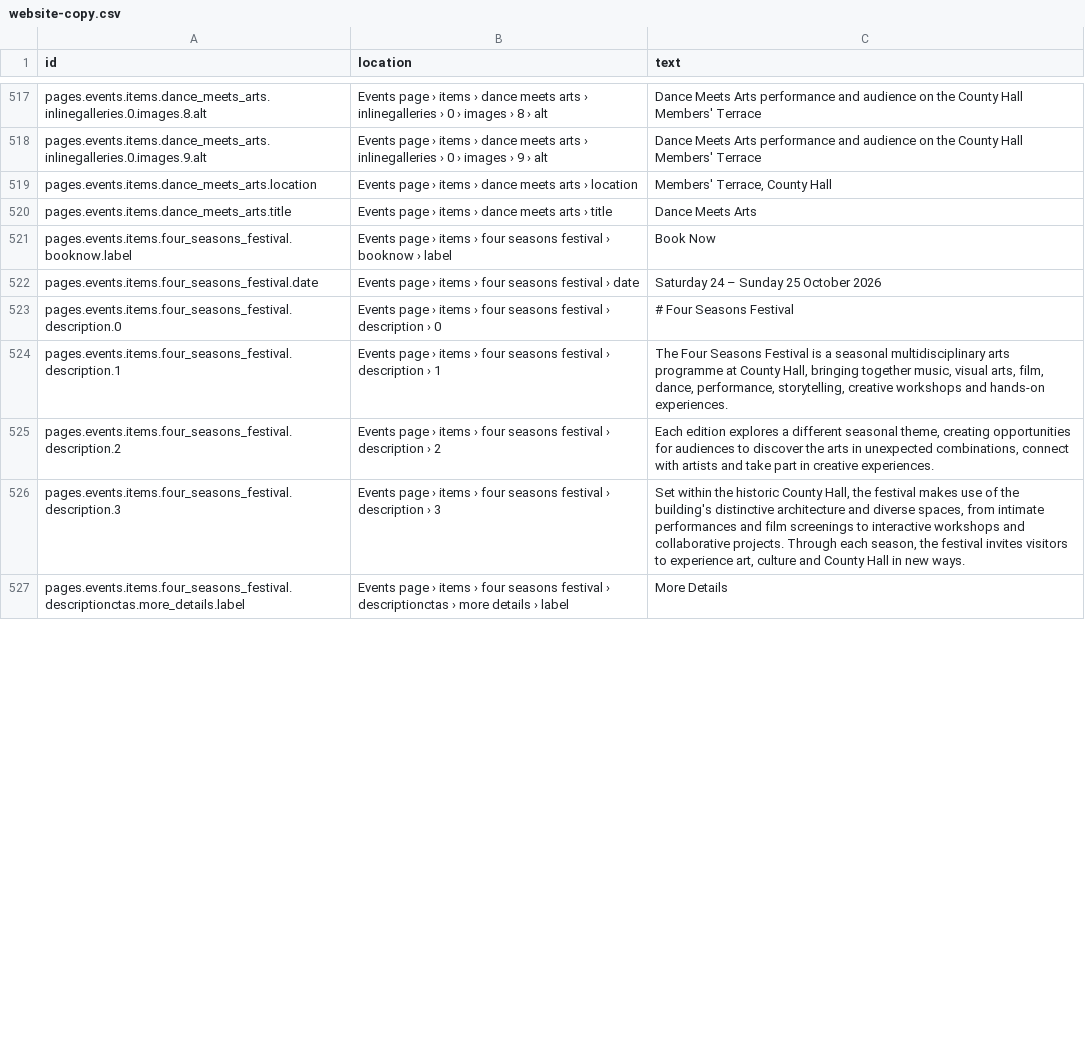
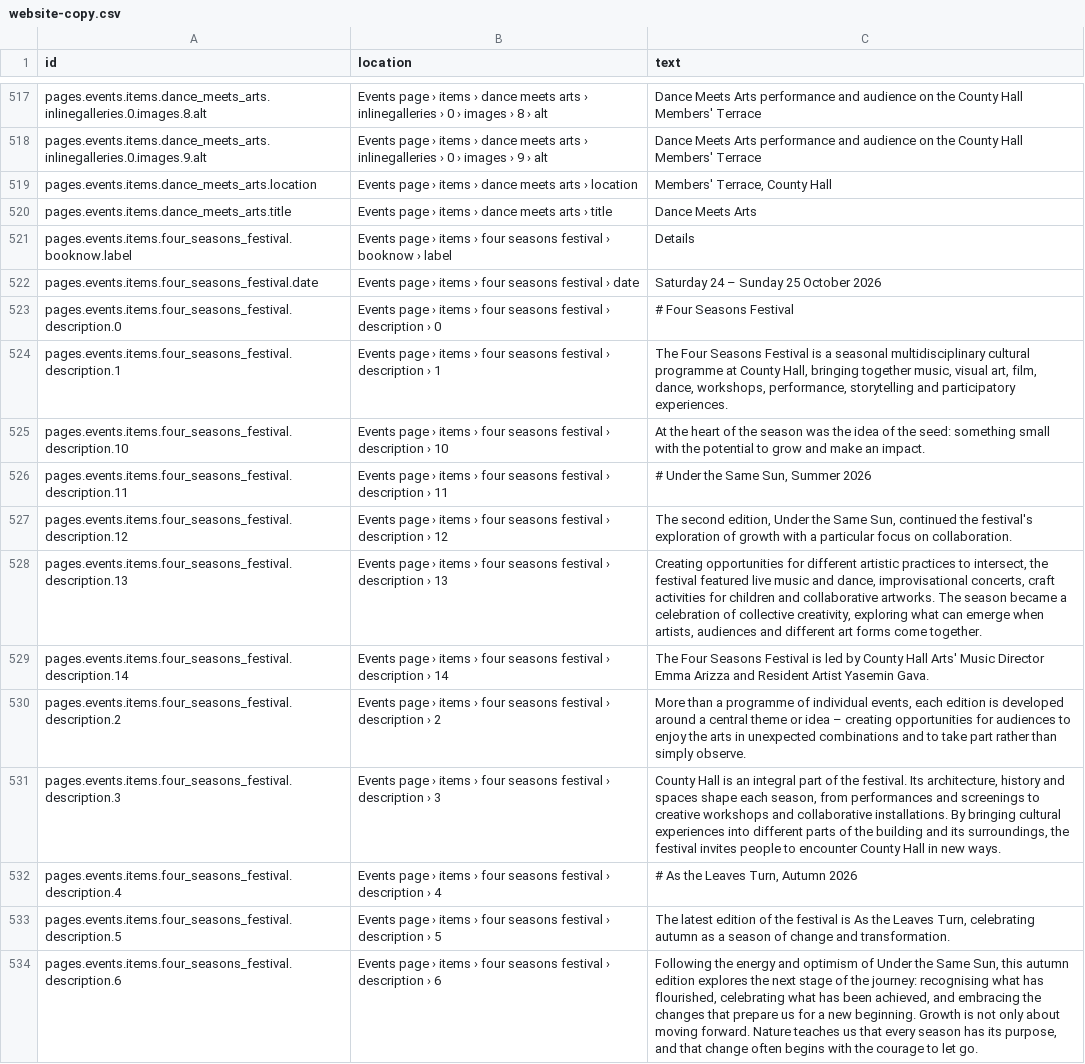
Before and after one commit to uuzhang69-droid/chd-pas-website, a CSV file: content/website-copy.csv, drawn as a sheet; only a part is shown, gaps mark what is left out; the shorter side is filled out with more unchanged rows; the diff covers the shown part only.

```diff
--- a/content/website-copy.csv
+++ b/content/website-copy.csv
@@ -520,7 +520,15 @@ pages.events.items.dance_meets_arts.location,Events page › items › dance mee
 pages.events.items.dance_meets_arts.title,Events page › items › dance meets arts › title,Dance Meets Arts
-pages.events.items.four_seasons_festival.booknow.label,Events page › items › four seasons festival › booknow › label,Book Now
+pages.events.items.four_seasons_festival.booknow.label,Events page › items › four seasons festival › booknow › label,Details
 pages.events.items.four_seasons_festival.date,Events page › items › four seasons festival › date,Saturday 24 – Sunday 25 October 2026
 pages.events.items.four_seasons_festival.description.0,Events page › items › four seasons festival › description › 0,# Four Seasons Festival
-pages.events.items.four_seasons_festival.description.1,Events page › items › four seasons festival › description › 1,"The Four Seasons Festival is a seasonal multidisciplinary arts programme at County Hall, bringing together music, visual arts, film, dance, performance, storytelling, creative workshops and hands-on experiences."
-pages.events.items.four_seasons_festival.description.2,Events page › items › four seasons festival › description › 2,"Each edition explores a different seasonal theme, creating opportunities for audiences to discover the arts in unexpected combinations, connect with artists and take part in creative experiences."
-pages.events.items.four_seasons_festival.description.3,Events page › items › four seasons festival › description › 3,"Set within the historic County Hall, the festival makes use of the building's distinctive architecture and diverse spaces, from intimate performances and film screenings to interactive workshops and collaborative projects. Through each season, the festival invites visitors to experience art, culture and County Hall in new ways."
+pages.events.items.four_seasons_festival.description.1,Events page › items › four seasons festival › description › 1,"The Four Seasons Festival is a seasonal multidisciplinary cultural programme at County Hall, bringing together music, visual art, film, dance, workshops, performance, storytelling and participatory experiences."
+pages.events.items.four_seasons_festival.description.10,Events page › items › four seasons festival › description › 10,At the heart of the season was the idea of the seed: something small with the potential to grow and make an impact.
+pages.events.items.four_seasons_festival.description.11,Events page › items › four seasons festival › description › 11,"# Under the Same Sun, Summer 2026"
+pages.events.items.four_seasons_festival.description.12,Events page › items › four seasons festival › description › 12,"The second edition, Under the Same Sun, continued the festival's exploration of growth with a particular focus on collaboration."
+pages.events.items.four_seasons_festival.description.13,Events page › items › four seasons festival › description › 13,"Creating opportunities for different artistic practices to intersect, the festival featured live music and dance, improvisational concerts, craft activities for children and collaborative artworks. The season became a celebration of collective creativity, exploring what can emerge when artists, audiences and different art forms come together."
+pages.events.items.four_seasons_festival.description.14,Events page › items › four seasons festival › description › 14,The Four Seasons Festival is led by County Hall Arts' Music Director Emma Arizza and Resident Artist Yasemin Gava.
+pages.events.items.four_seasons_festival.description.2,Events page › items › four seasons festival › description › 2,"More than a programme of individual events, each edition is developed around a central theme or idea – creating opportunities for audiences to enjoy the arts in unexpected combinations and to take part rather than simply observe."
+pages.events.items.four_seasons_festival.description.3,Events page › items › four seasons festival › description › 3,"County Hall is an integral part of the festival. Its architecture, history and spaces shape each season, from performances and screenings to creative workshops and collaborative installations. By bringing cultural experiences into different parts of the building and its surroundings, the festival invites people to encounter County Hall in new ways."
+pages.events.items.four_seasons_festival.description.4,Events page › items › four seasons festival › description › 4,"# As the Leaves Turn, Autumn 2026"
+pages.events.items.four_seasons_festival.description.5,Events page › items › four seasons festival › description › 5,"The latest edition of the festival is As the Leaves Turn, celebrating autumn as a season of change and transformation."
+pages.events.items.four_seasons_festival.description.6,Events page › items › four seasons festival › description › 6,"Following the energy and optimism of Under the Same Sun, this autumn edition explores the next stage of the journey: recognising what has flourished, celebrating what has been achieved, and embracing the changes that prepare us for a new beginning. Growth is not only about moving forward. Nature teaches us that every season has its purpose, and that change often begins with the courage to let go."
```
Also changed, not shown: 15 added rows, 5 removed rows and 10 edited cells elsewhere in this file, 9 other files.
